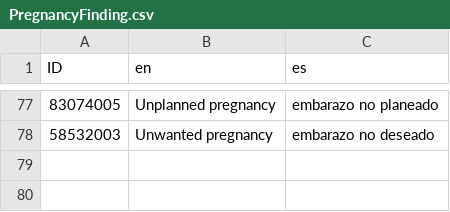
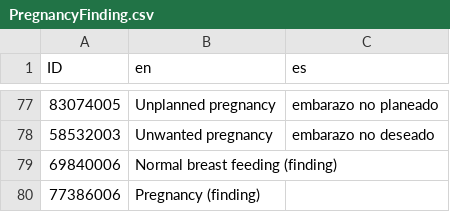
Before and after one commit to Gravitate-Health/terminology-service, a CSV file: controllers/db/PregnancyFinding.csv, drawn as a sheet; only a part is shown, gaps mark what is left out.

Commit message:
Update PregnancyFinding.csv

```diff
--- a/controllers/db/PregnancyFinding.csv
+++ b/controllers/db/PregnancyFinding.csv
@@ -78 +78,3 @@ ID,en,es
 58532003,Unwanted pregnancy ,embarazo no deseado
+69840006,Normal breast feeding (finding),""
+77386006,Pregnancy (finding),""
```
